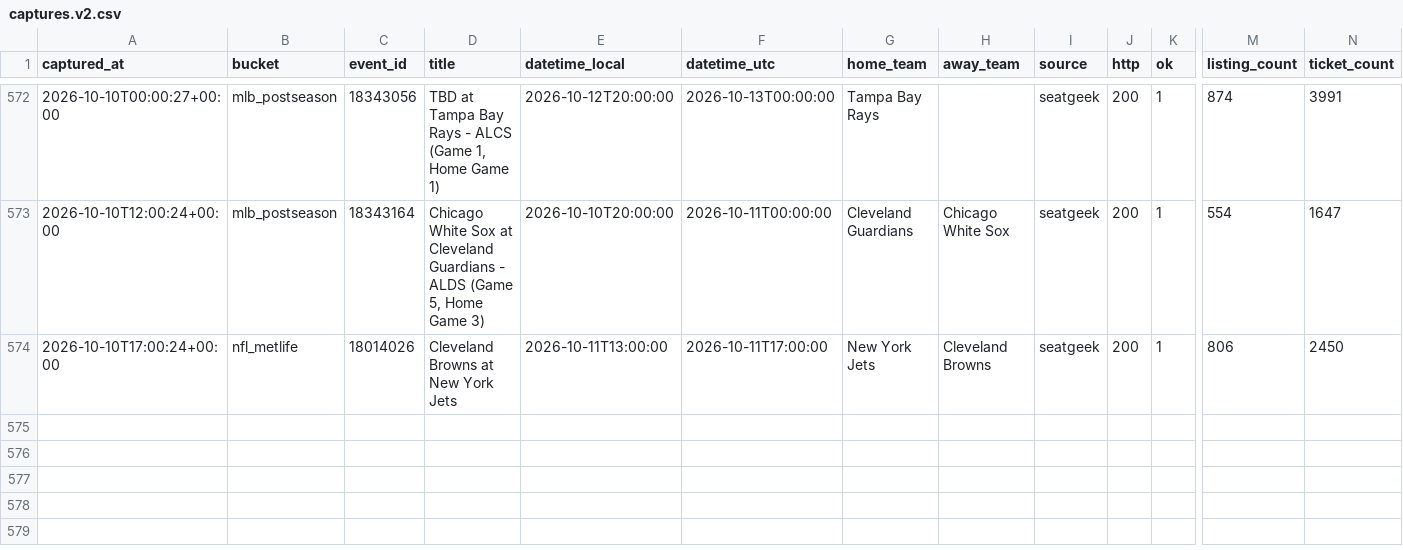
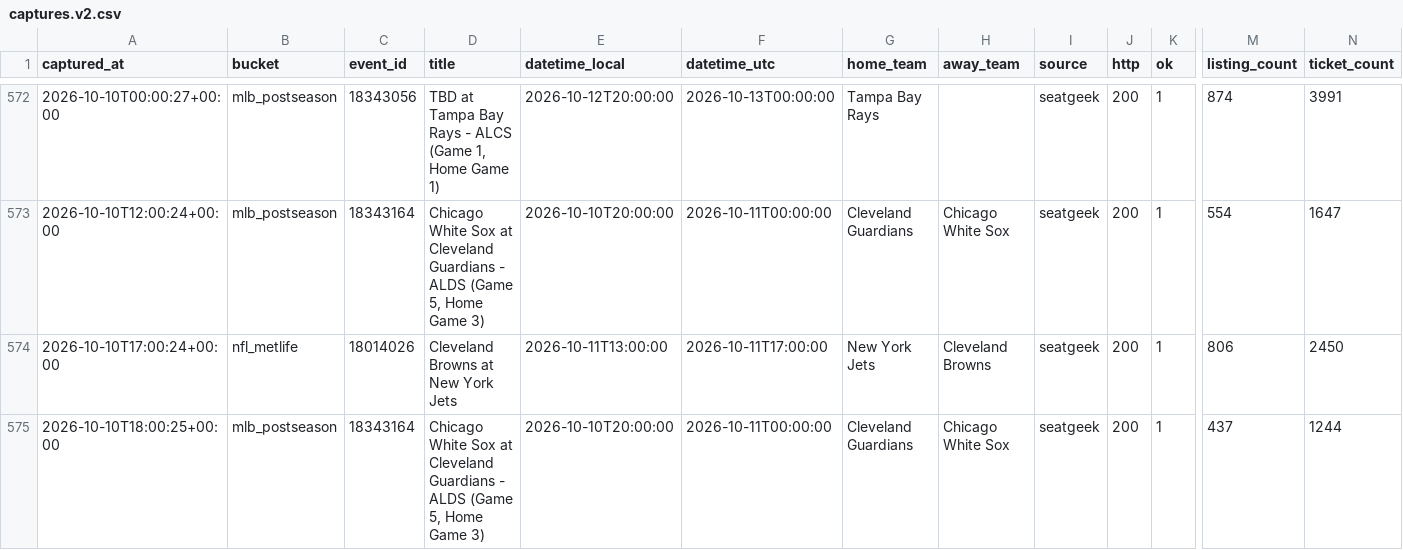
Before and after one commit to schwartzmichael36-create/pricing-october, a CSV file: data/captures.v2.csv, drawn as a sheet; only a part is shown, gaps mark what is left out; rows hold the shown columns only; the diff names each change by its address in the sheet, - before the commit and + after, or states it on an @@ line.

```diff
--- a/data/captures.v2.csv
+++ b/data/captures.v2.csv
+row 575: 2026-10-10T18:00:25+00:00 | mlb_postseason | 18343164 | Chicago White Sox at Cleveland Guardians - ALDS (Game 5, Home Game 3) | 2026-10-10T20:00:00 | 2026-10-11T00:00:00 | Cleveland Guardians | Chicago White Sox | seatgeek | 200 | 1 | 437 | 1244
```
Also changed, not shown: 2 other files.
